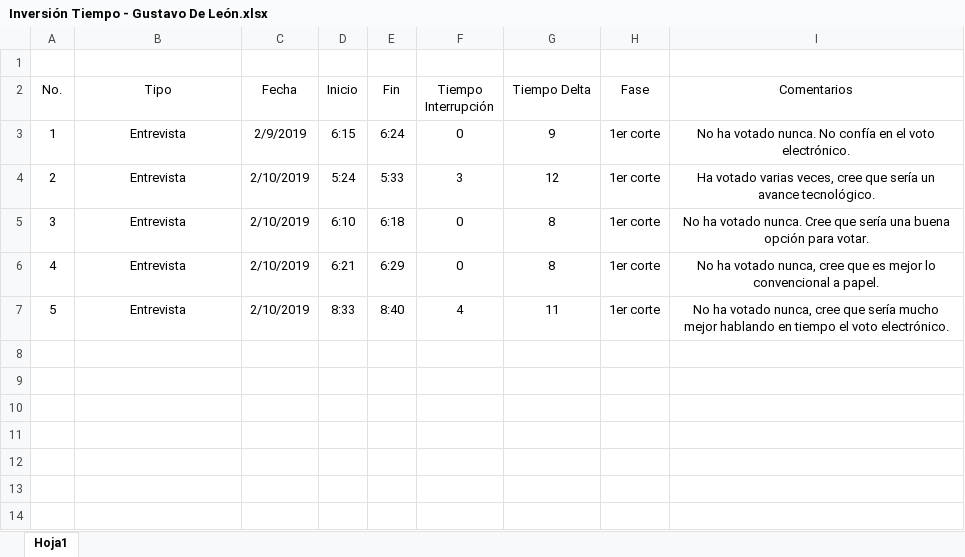
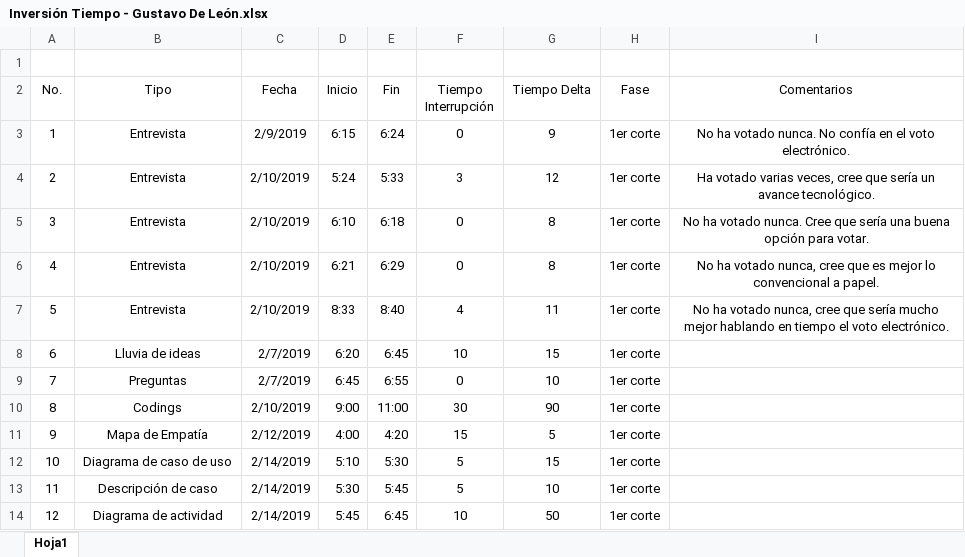
Before and after one commit to tej17584/ProyectoIngenier-aSoftware, an Excel workbook: Inversiones de Tiempo/Inversión Tiempo - Gustavo De León.xlsx, sheet Hoja1, drawn as a sheet; values as stored, in another font and other column widths than the file's, no borders; the diff names each change by its address in the sheet, - before the commit and + after, or states it on an @@ line.

Commit message:
Inversión de tiempo Gustavo De León

```diff
--- a/Inversiones de Tiempo/Inversión Tiempo - Gustavo De León.xlsx (sheet Hoja1)
+++ b/Inversiones de Tiempo/Inversión Tiempo - Gustavo De León.xlsx (sheet Hoja1)
+row 8: 6 | Lluvia de ideas | 2/7/2019 | 6:20 | 6:45 | 10 | 15 | 1er corte
+row 9: 7 | Preguntas | 2/7/2019 | 6:45 | 6:55 | 0 | 10 | 1er corte
+row 10: 8 | Codings | 2/10/2019 | 9:00 | 11:00 | 30 | 90 | 1er corte
+row 11: 9 | Mapa de Empatía | 2/12/2019 | 4:00 | 4:20 | 15 | 5 | 1er corte
+row 12: 10 | Diagrama de caso de uso | 2/14/2019 | 5:10 | 5:30 | 5 | 15 | 1er corte
+row 13: 11 | Descripción de caso | 2/14/2019 | 5:30 | 5:45 | 5 | 10 | 1er corte
+row 14: 12 | Diagrama de actividad | 2/14/2019 | 5:45 | 6:45 | 10 | 50 | 1er corte
```
